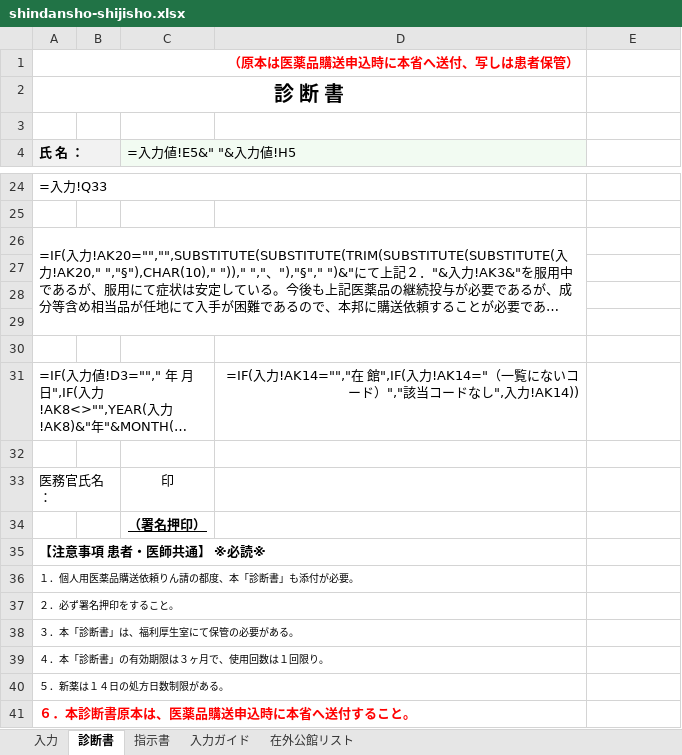
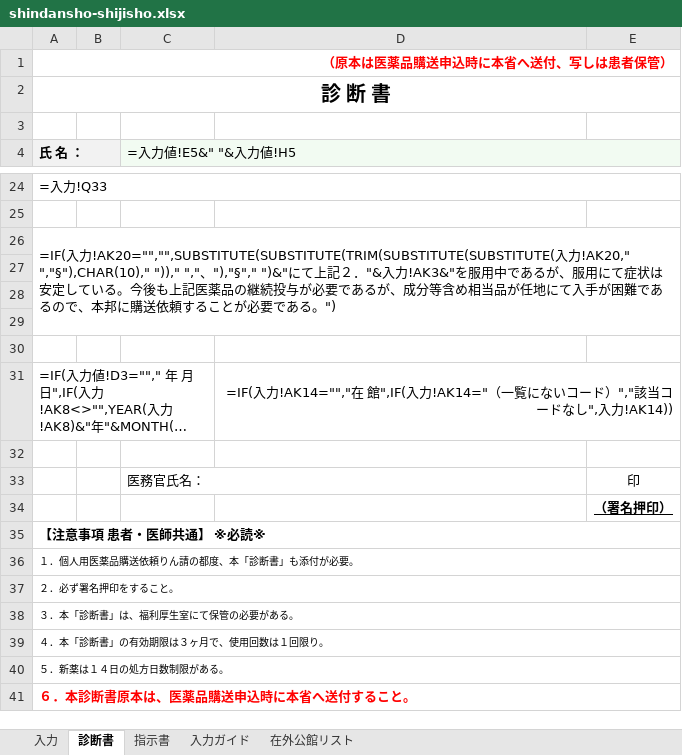
Before and after one commit to ysk713/-, an Excel workbook: shindansho-excel/shindansho-shijisho.xlsx, sheet 診断書, drawn as a sheet; only a part is shown, gaps mark what is left out; long unchanged cells end in …; values as stored, in another font and other column widths than the file's, no borders; formulas without a stored value are shown as written; removed rows and columns are numbered as before the commit, all else as after; the diff covers the shown part only; the diff names each change by its address in the sheet, - before the commit and + after, or states it on an @@ line.

```diff
--- a/shindansho-excel/shindansho-shijisho.xlsx (sheet 診断書)
+++ b/shindansho-excel/shindansho-shijisho.xlsx (sheet 診断書)
-A1:D1 merged
+A1:E1 merged
-A2:D2 merged
+A2:E2 merged
-C4:D4 merged
+C4:E4 merged
-A24:D24 merged
+A24:E24 merged
-A26:D29 merged
+A26:E29 merged
+D31:E31 merged
-row 33: 医務官氏名： |  | 印
-row 34:  |  | （署名押印）
+row 33:  |  | 医務官氏名： |  | 印
+row 34:  |  |  |  | （署名押印）
-A35:D35 merged
+A35:E35 merged
-A36:D36 merged
+A36:E36 merged
-A37:D37 merged
+A37:E37 merged
-A38:D38 merged
+A38:E38 merged
-A39:D39 merged
+A39:E39 merged
-A40:D40 merged
+A40:E40 merged
-A41:D41 merged
+A41:E41 merged
```
Also changed, not shown: merged cells elsewhere in this sheet, sheet 指示書, sheet 入力ガイド, hidden cells, shindansho-excel/shindansho-shijisho_mihon.xlsx, 2 other files.
